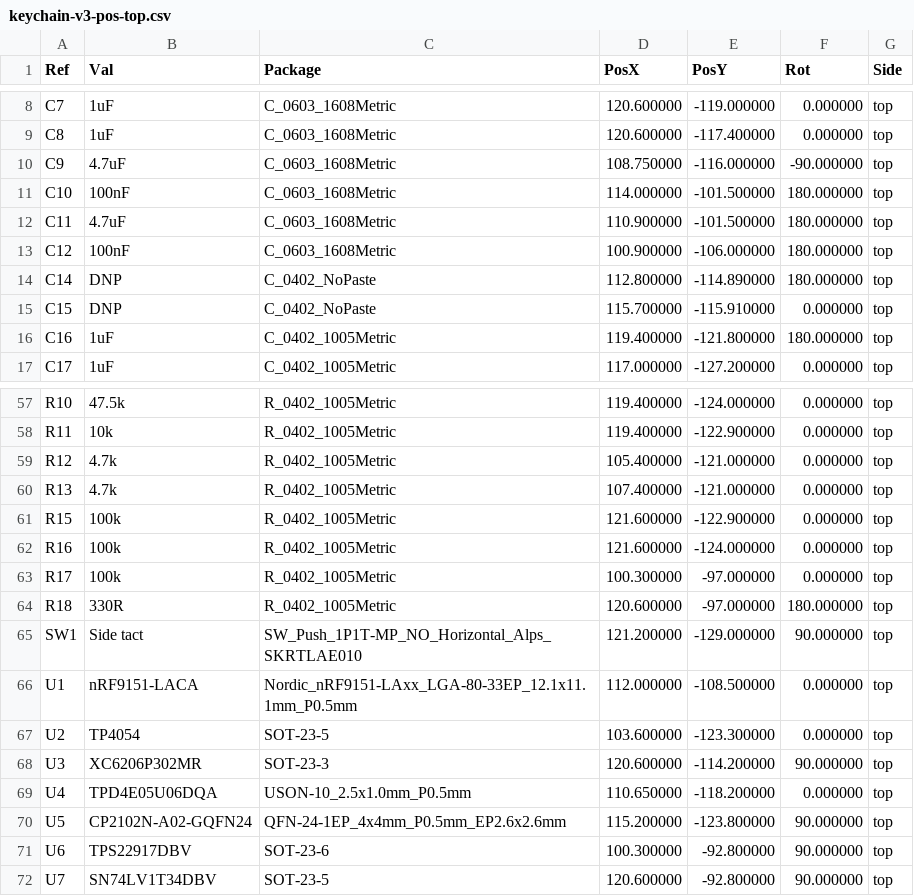
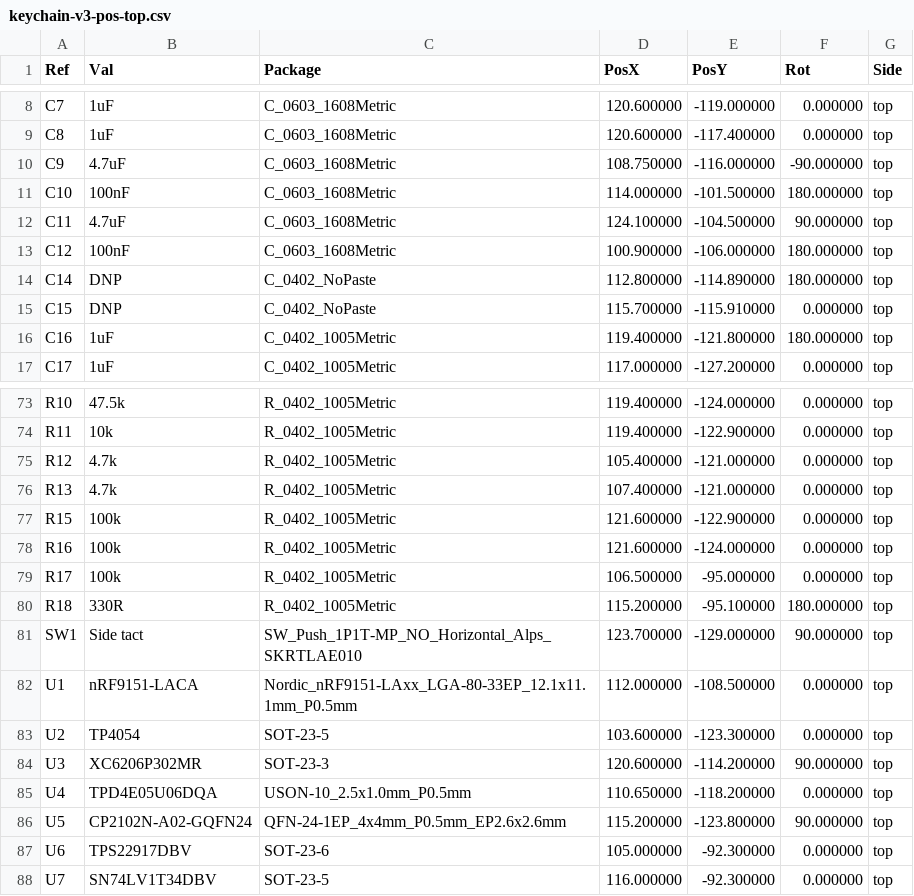
Before and after one commit to nuhnicek/love-story-device, a CSV file: v3/hardware/fab/keychain-v3-pos-top.csv, drawn as a sheet; only a part is shown, gaps mark what is left out; the diff covers the shown part only.

```diff
--- a/v3/hardware/fab/keychain-v3-pos-top.csv
+++ b/v3/hardware/fab/keychain-v3-pos-top.csv
@@ -11,3 +11,3 @@ Ref,Val,Package,PosX,PosY,Rot,Side
 "C10","100nF","C_0603_1608Metric",114.000000,-101.500000,180.000000,top
-"C11","4.7uF","C_0603_1608Metric",110.900000,-101.500000,180.000000,top
+"C11","4.7uF","C_0603_1608Metric",124.100000,-104.500000,90.000000,top
 "C12","100nF","C_0603_1608Metric",100.900000,-106.000000,180.000000,top
@@ -62,5 +78,5 @@ Ref,Val,Package,PosX,PosY,Rot,Side
 "R16","100k","R_0402_1005Metric",121.600000,-124.000000,0.000000,top
-"R17","100k","R_0402_1005Metric",100.300000,-97.000000,0.000000,top
-"R18","330R","R_0402_1005Metric",120.600000,-97.000000,180.000000,top
-"SW1","Side tact","SW_Push_1P1T-MP_NO_Horizontal_Alps_SKRTLAE010",121.200000,-129.000000,90.000000,top
+"R17","100k","R_0402_1005Metric",106.500000,-95.000000,0.000000,top
+"R18","330R","R_0402_1005Metric",115.200000,-95.100000,180.000000,top
+"SW1","Side tact","SW_Push_1P1T-MP_NO_Horizontal_Alps_SKRTLAE010",123.700000,-129.000000,90.000000,top
 "U1","nRF9151-LACA","Nordic_nRF9151-LAxx_LGA-80-33EP_12.1x11.1mm_P0.5mm",112.000000,-108.500000,0.000000,top
@@ -70,3 +86,3 @@ Ref,Val,Package,PosX,PosY,Rot,Side
 "U5","CP2102N-A02-GQFN24","QFN-24-1EP_4x4mm_P0.5mm_EP2.6x2.6mm",115.200000,-123.800000,90.000000,top
-"U6","TPS22917DBV","SOT-23-6",100.300000,-92.800000,90.000000,top
-"U7","SN74LV1T34DBV","SOT-23-5",120.600000,-92.800000,90.000000,top
+"U6","TPS22917DBV","SOT-23-6",105.000000,-92.300000,0.000000,top
+"U7","SN74LV1T34DBV","SOT-23-5",116.000000,-92.300000,0.000000,top
```
Also changed, not shown: 16 added rows and 73 edited cells elsewhere in this file, v3/hardware/fab/keychain-v3-bom.csv, 39 other files.
